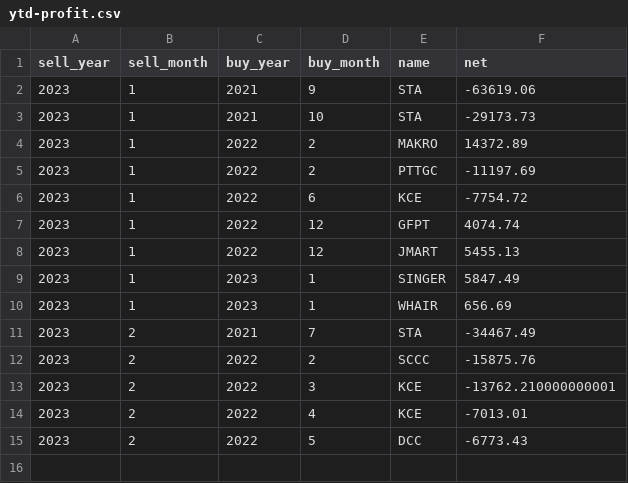
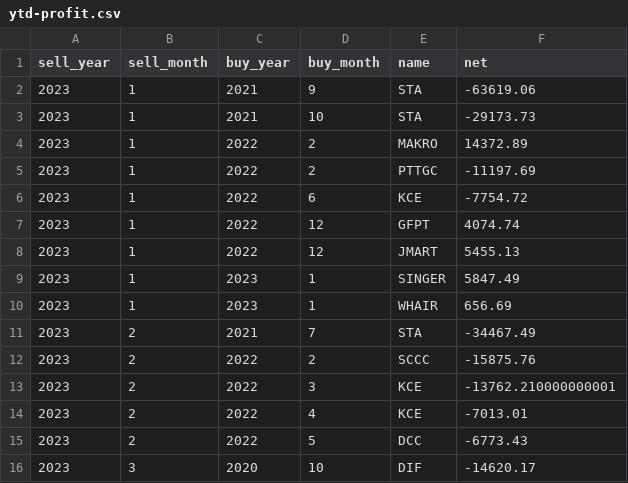
Before and after one commit to santimcs/obsidian-git-sync, a CSV file: Data/ytd-profit.csv, drawn as a sheet; the diff names each change by its address in the sheet, - before the commit and + after, or states it on an @@ line.

```diff
--- a/Data/ytd-profit.csv
+++ b/Data/ytd-profit.csv
+row 16: 2023 | 3 | 2020 | 10 | DIF | -14620.17
```
Also changed, not shown: Data/buy-div-price.csv, Data/dividend-050.csv, 1 other file.
